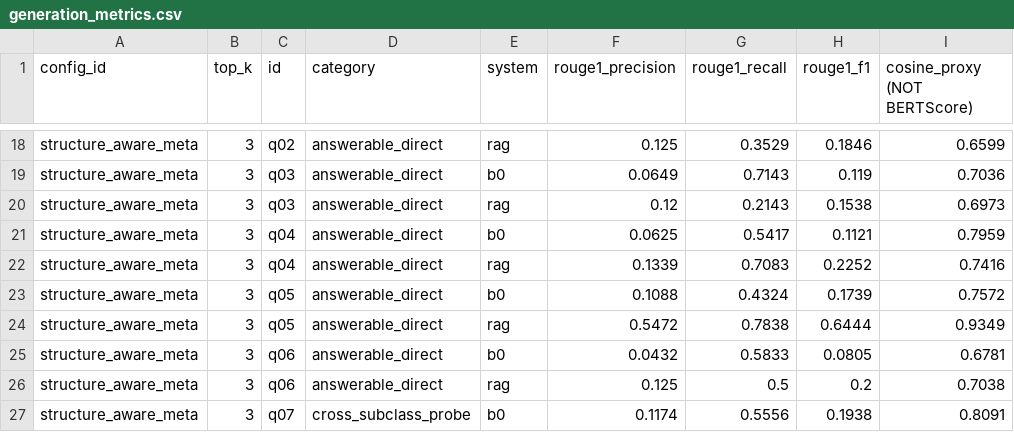
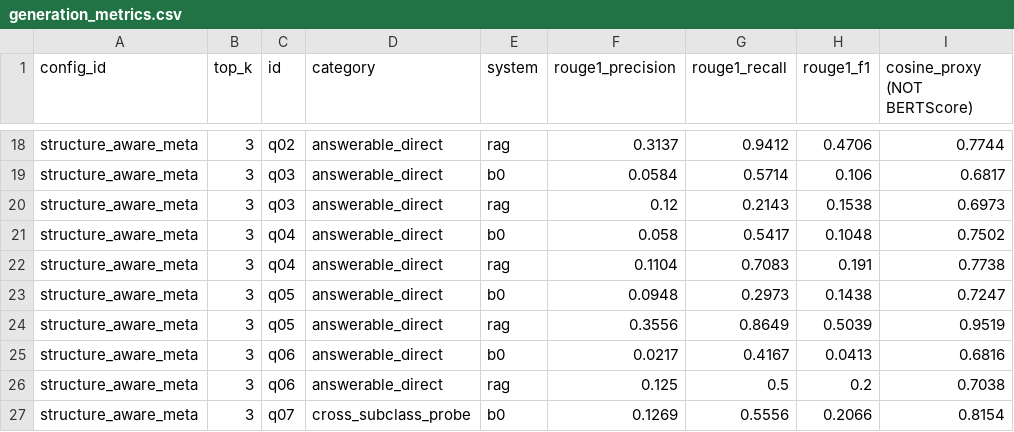
Before and after one commit to SohamAthawale/WIL_RAG_Project, a CSV file: results/generation_metrics.csv, drawn as a sheet; only a part is shown, gaps mark what is left out; the diff covers the shown part only; the diff names each change by its address in the sheet, - before the commit and + after, or states it on an @@ line.

```diff
--- a/results/generation_metrics.csv
+++ b/results/generation_metrics.csv
-F18 (rouge1_precision): 0.125
+F18 (rouge1_precision): 0.3137
-G18 (rouge1_recall): 0.3529
+G18 (rouge1_recall): 0.9412
-H18 (rouge1_f1): 0.1846
+H18 (rouge1_f1): 0.4706
-I18 (cosine_proxy (NOT BERTScore)): 0.6599
+I18 (cosine_proxy (NOT BERTScore)): 0.7744
-F19 (rouge1_precision): 0.0649
+F19 (rouge1_precision): 0.0584
-G19 (rouge1_recall): 0.7143
+G19 (rouge1_recall): 0.5714
-H19 (rouge1_f1): 0.119
+H19 (rouge1_f1): 0.106
-I19 (cosine_proxy (NOT BERTScore)): 0.7036
+I19 (cosine_proxy (NOT BERTScore)): 0.6817
-F21 (rouge1_precision): 0.0625
+F21 (rouge1_precision): 0.058
-H21 (rouge1_f1): 0.1121
+H21 (rouge1_f1): 0.1048
-I21 (cosine_proxy (NOT BERTScore)): 0.7959
+I21 (cosine_proxy (NOT BERTScore)): 0.7502
-F22 (rouge1_precision): 0.1339
+F22 (rouge1_precision): 0.1104
-H22 (rouge1_f1): 0.2252
+H22 (rouge1_f1): 0.191
-I22 (cosine_proxy (NOT BERTScore)): 0.7416
+I22 (cosine_proxy (NOT BERTScore)): 0.7738
-F23 (rouge1_precision): 0.1088
+F23 (rouge1_precision): 0.0948
-G23 (rouge1_recall): 0.4324
+G23 (rouge1_recall): 0.2973
-H23 (rouge1_f1): 0.1739
+H23 (rouge1_f1): 0.1438
-I23 (cosine_proxy (NOT BERTScore)): 0.7572
+I23 (cosine_proxy (NOT BERTScore)): 0.7247
-F24 (rouge1_precision): 0.5472
+F24 (rouge1_precision): 0.3556
-G24 (rouge1_recall): 0.7838
+G24 (rouge1_recall): 0.8649
-H24 (rouge1_f1): 0.6444
+H24 (rouge1_f1): 0.5039
-I24 (cosine_proxy (NOT BERTScore)): 0.9349
+I24 (cosine_proxy (NOT BERTScore)): 0.9519
-F25 (rouge1_precision): 0.0432
+F25 (rouge1_precision): 0.0217
-G25 (rouge1_recall): 0.5833
+G25 (rouge1_recall): 0.4167
-H25 (rouge1_f1): 0.0805
+H25 (rouge1_f1): 0.0413
-I25 (cosine_proxy (NOT BERTScore)): 0.6781
+I25 (cosine_proxy (NOT BERTScore)): 0.6816
-F27 (rouge1_precision): 0.1174
+F27 (rouge1_precision): 0.1269
-H27 (rouge1_f1): 0.1938
+H27 (rouge1_f1): 0.2066
-I27 (cosine_proxy (NOT BERTScore)): 0.8091
+I27 (cosine_proxy (NOT BERTScore)): 0.8154
```
Also changed, not shown: 96 edited cells elsewhere in this file, results/b0_vs_rag__structure_aware_meta_k3.csv, 4 other files.
